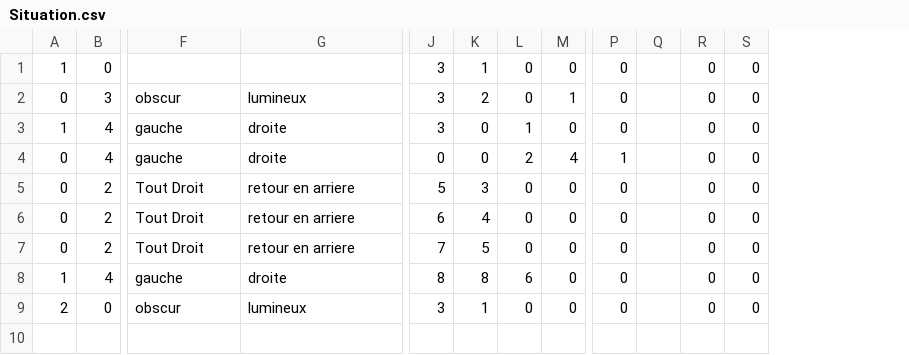
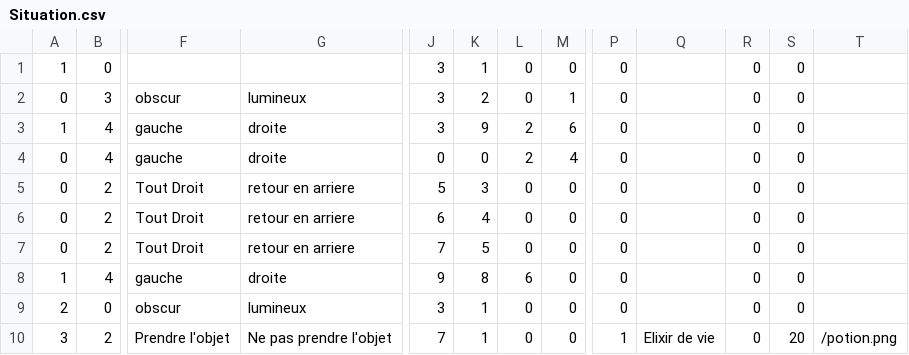
Before and after one commit to Laurie-S/Wifibot, a CSV file: Situation.csv, drawn as a sheet; only a part is shown, gaps mark what is left out; removed rows and columns are numbered as before the commit, all else as after; rows hold the shown columns only; the diff names each change by its address in the sheet, - before the commit and + after, or states it on an @@ line.

```diff
--- a/Situation.csv
+++ b/Situation.csv
-column Q, empty
+column Q, empty
+column T, empty
-K3: 0
+K3: 9
-L3: 1
+L3: 2
-M3: 0
+M3: 6
-P4: 1
+P4: 0
-J8: 8
+J8: 9
+row 10: 3 | 2 | Prendre l'objet | Ne pas prendre l'objet | 7 | 1 | 0 | 0 | 1 | Elixir de vie | 0 | 20 | /potion.png
```
Also changed, not shown: 8 other files.
